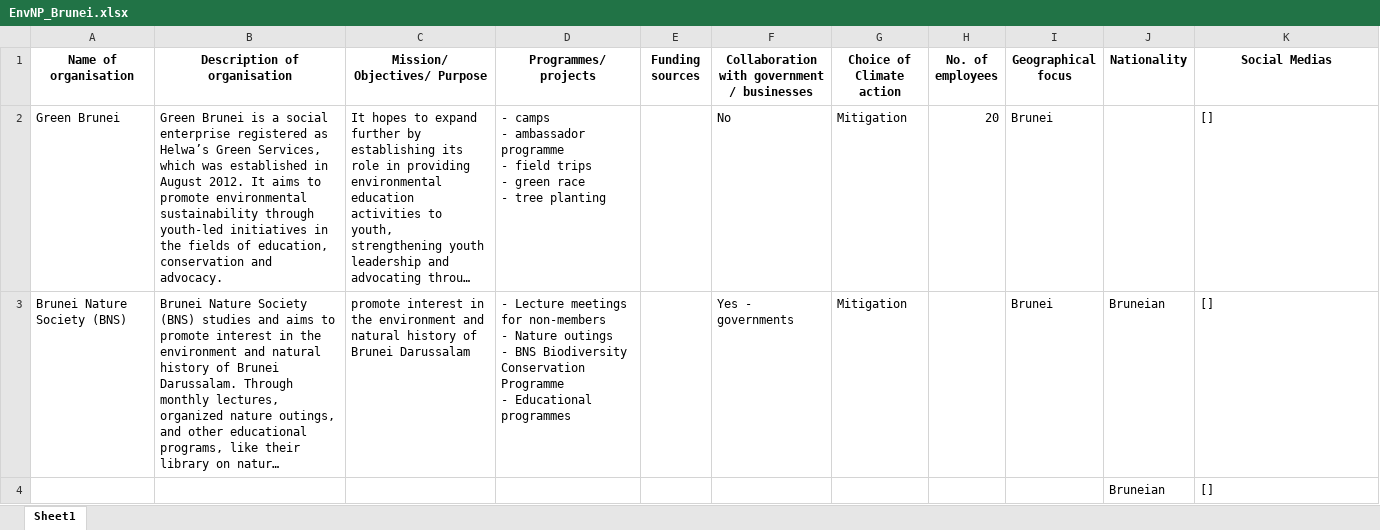
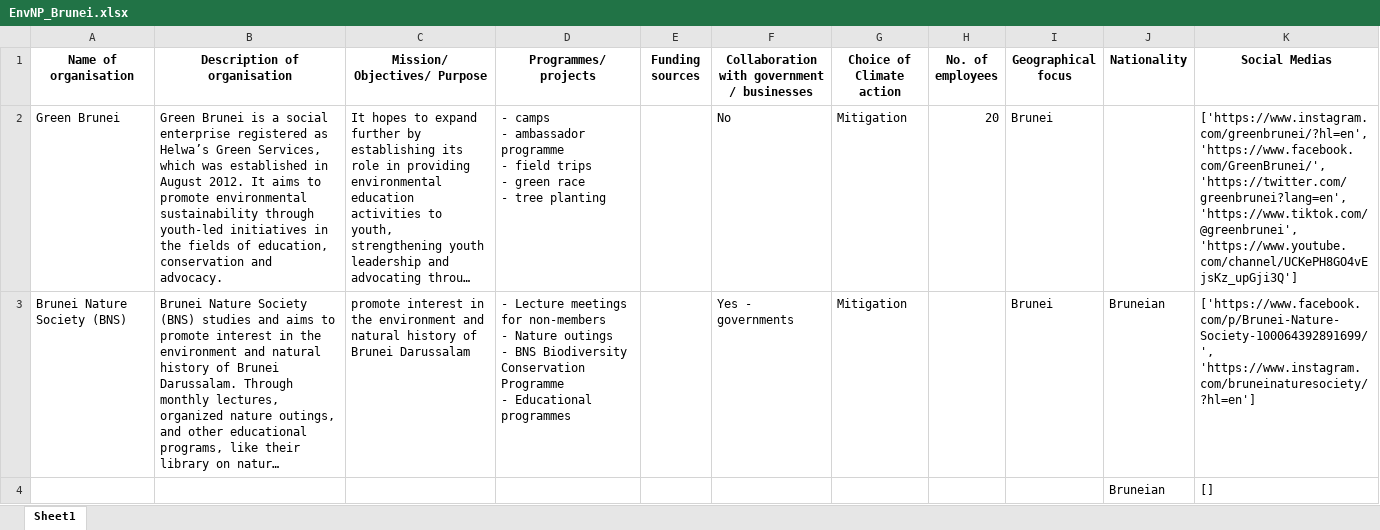
Before and after one commit to YuvBindal/MFT, an Excel workbook: EnvNP_Brunei.xlsx, sheet Sheet1, drawn as a sheet; long unchanged cells end in …; values as stored, in another font and other column widths than the file's, no borders; the diff names each change by its address in the sheet, - before the commit and + after, or states it on an @@ line.

```diff
--- a/EnvNP_Brunei.xlsx (sheet Sheet1)
+++ b/EnvNP_Brunei.xlsx (sheet Sheet1)
-K2 (Social Medias): []
+K2 (Social Medias): ['https://www.instagram.com/greenbrunei/?hl=en', 'https://www.facebook.com/GreenBrunei/', 'https://twitter.com/greenbrunei?lang=en', 'https://www.tiktok.com/@greenbrunei', 'https://www.youtube.com/channel/UCKePH8GO4vEjsKz_upGji3Q']
-K3 (Social Medias): []
+K3 (Social Medias): ['https://www.facebook.com/p/Brunei-Nature-Society-100064392891699/', 'https://www.instagram.com/bruneinaturesociety/?hl=en']
```
Also changed, not shown: EnvNP_Cambodia.xlsx, EnvNP_Indonesia.xlsx, 3 other files.
